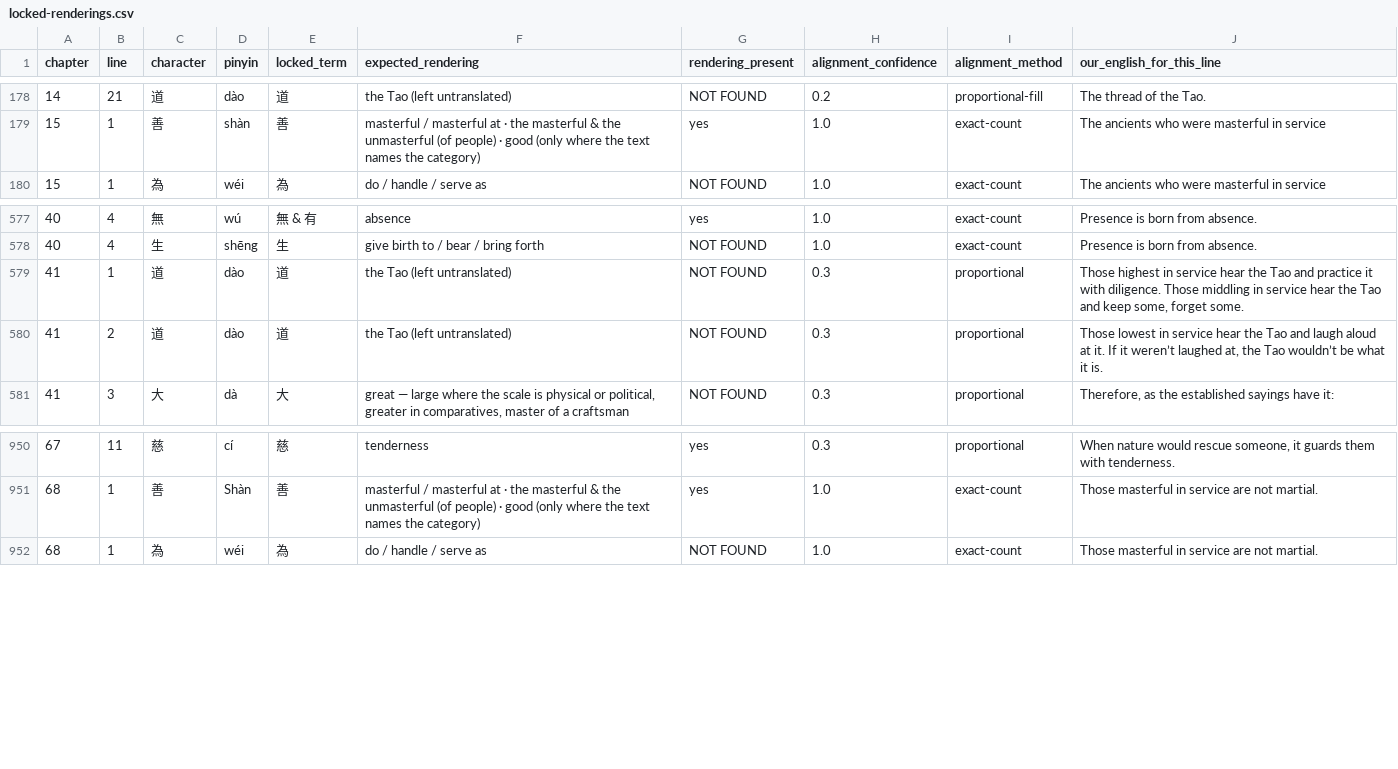
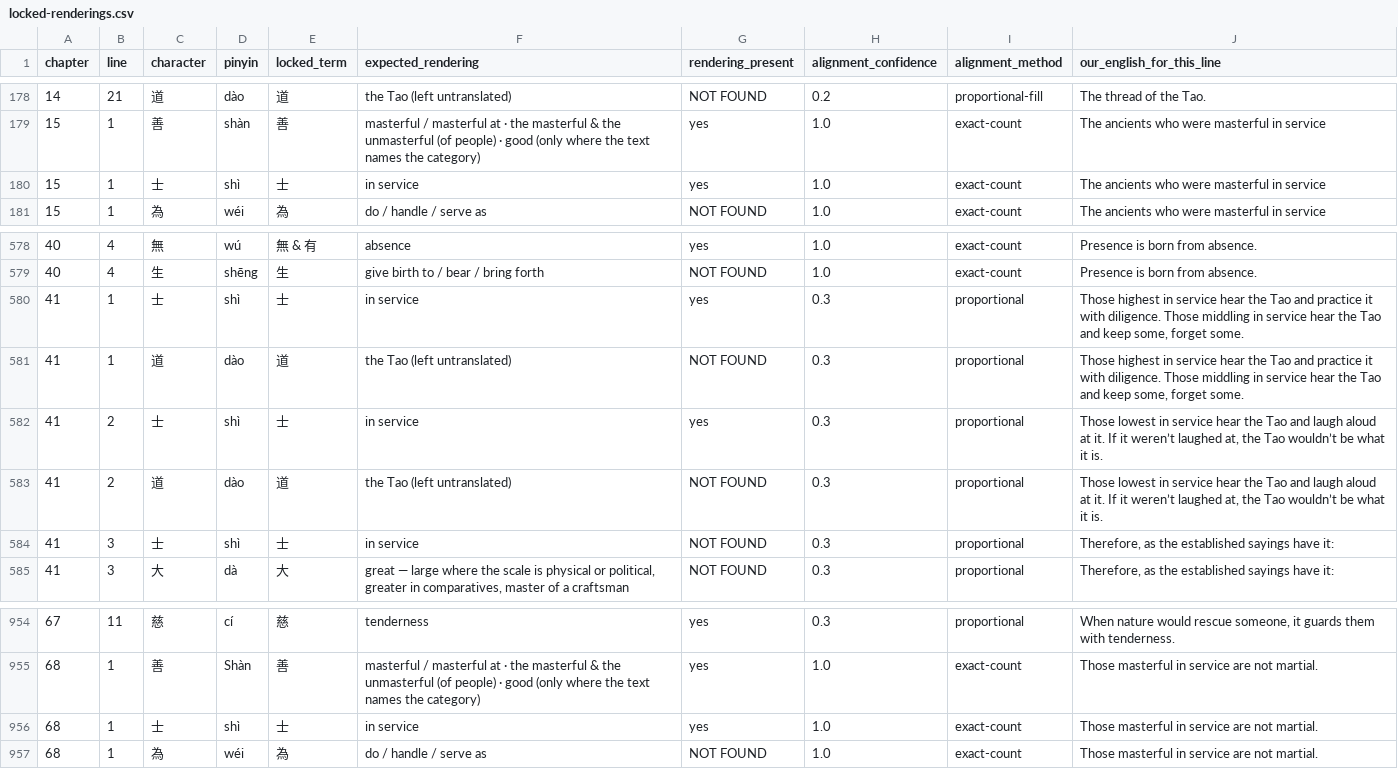
Before and after one commit to shalomormsby/taoteching, a CSV file: data/locked-renderings.csv, drawn as a sheet; only a part is shown, gaps mark what is left out.

```diff
--- a/data/locked-renderings.csv
+++ b/data/locked-renderings.csv
@@ -179,2 +179,3 @@ chapter,line,character,pinyin,locked_term,expected_rendering,rendering_present,a
 15,1,善,shàn,善,masterful / masterful at · the masterful & the unmasterful (of people) · good (only where the text names the category),yes,1.0,exact-count,The ancients who were masterful in service
+15,1,士,shì,士,in service,yes,1.0,exact-count,The ancients who were masterful in service
 15,1,為,wéi,為,do / handle / serve as,NOT FOUND,1.0,exact-count,The ancients who were masterful in service
@@ -578,4 +579,7 @@ chapter,line,character,pinyin,locked_term,expected_rendering,rendering_present,a
 40,4,生,shēng,生,give birth to / bear / bring forth,NOT FOUND,1.0,exact-count,Presence is born from absence.
+41,1,士,shì,士,in service,yes,0.3,proportional,"Those highest in service hear the Tao and practice it with diligence. Those middling in service hear the Tao and keep some, forget some."
 41,1,道,dào,道,the Tao (left untranslated),NOT FOUND,0.3,proportional,"Those highest in service hear the Tao and practice it with diligence. Those middling in service hear the Tao and keep some, forget some."
+41,2,士,shì,士,in service,yes,0.3,proportional,"Those lowest in service hear the Tao and laugh aloud at it. If it weren’t laughed at, the Tao wouldn’t be what it is."
 41,2,道,dào,道,the Tao (left untranslated),NOT FOUND,0.3,proportional,"Those lowest in service hear the Tao and laugh aloud at it. If it weren’t laughed at, the Tao wouldn’t be what it is."
+41,3,士,shì,士,in service,NOT FOUND,0.3,proportional,"Therefore, as the established sayings have it:"
 41,3,大,dà,大,"great — large where the scale is physical or political, greater in comparatives, master of a craftsman",NOT FOUND,0.3,proportional,"Therefore, as the established sayings have it:"
@@ -951,2 +955,3 @@ chapter,line,character,pinyin,locked_term,expected_rendering,rendering_present,a
 68,1,善,Shàn,善,masterful / masterful at · the masterful & the unmasterful (of people) · good (only where the text names the category),yes,1.0,exact-count,Those masterful in service are not martial.
+68,1,士,shì,士,in service,yes,1.0,exact-count,Those masterful in service are not martial.
 68,1,為,wéi,為,do / handle / serve as,NOT FOUND,1.0,exact-count,Those masterful in service are not martial.
```
Also changed, not shown: data/character-anatomy.csv, data/characters.csv, 8 other files.
